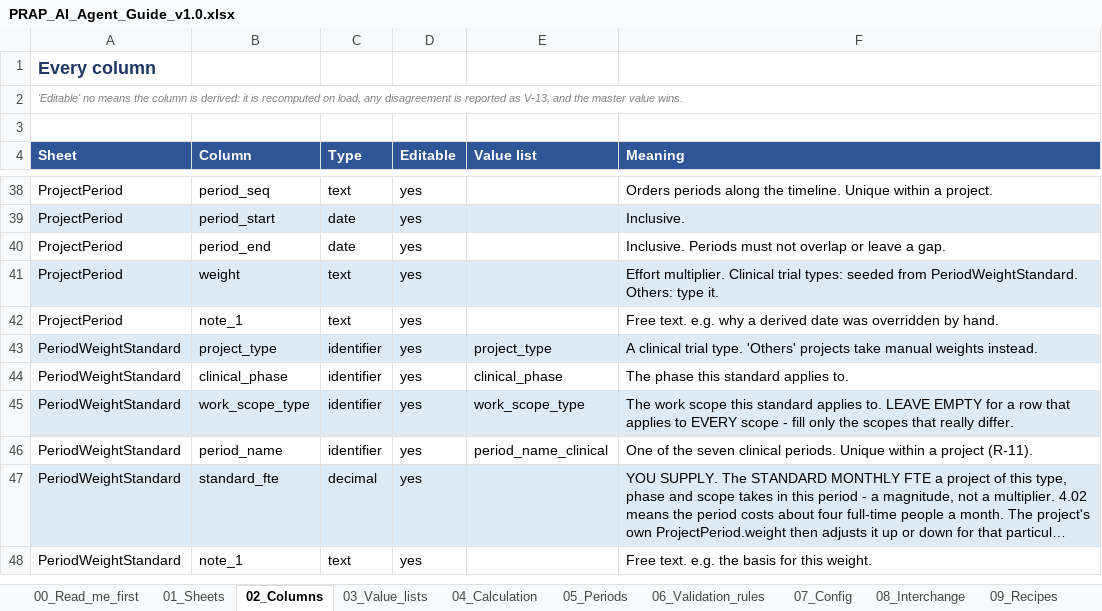
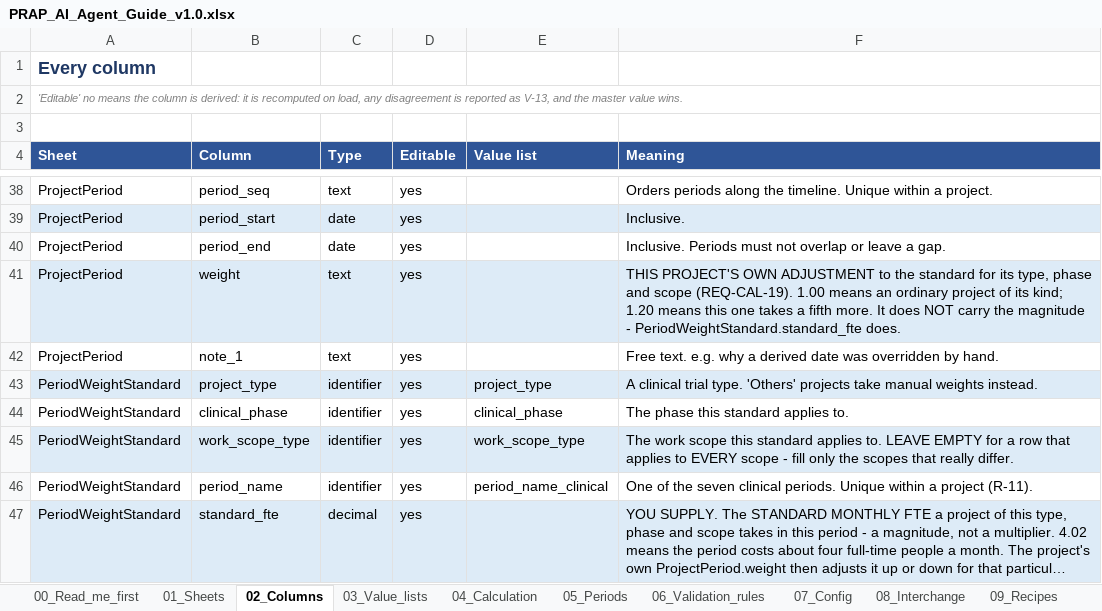
Before and after one commit to Dan5050-now/project1, an Excel workbook: docs/PRAP_AI_Agent_Guide_v1.0.xlsx, sheet 02_Columns, drawn as a sheet; only a part is shown, gaps mark what is left out; the shorter side is filled out with more unchanged rows; long unchanged cells end in …; values as stored, in another font and other column widths than the file's, no borders; the diff names each change by its address in the sheet, - before the commit and + after, or states it on an @@ line.

```diff
--- a/docs/PRAP_AI_Agent_Guide_v1.0.xlsx (sheet 02_Columns)
+++ b/docs/PRAP_AI_Agent_Guide_v1.0.xlsx (sheet 02_Columns)
-F41 (Meaning): Effort multiplier. Clinical trial types: seeded from PeriodWeightStandard. Others: type it.
+F41 (Meaning): THIS PROJECT'S OWN ADJUSTMENT to the standard for its type, phase and scope (REQ-CAL-19). 1.00 means an ordinary project of its kind; 1.20 means this one takes a fifth more. It does NOT carry the magnitude - PeriodWeightStandard.standard_fte does.
```
Also changed, not shown: sheet 00_Read_me_first, docs/PRAP_Development_Plan_v2.39.xlsx, templates/PRAP_SourceData_Dummy_10x10_v1.7.xlsx, 11 other files.
